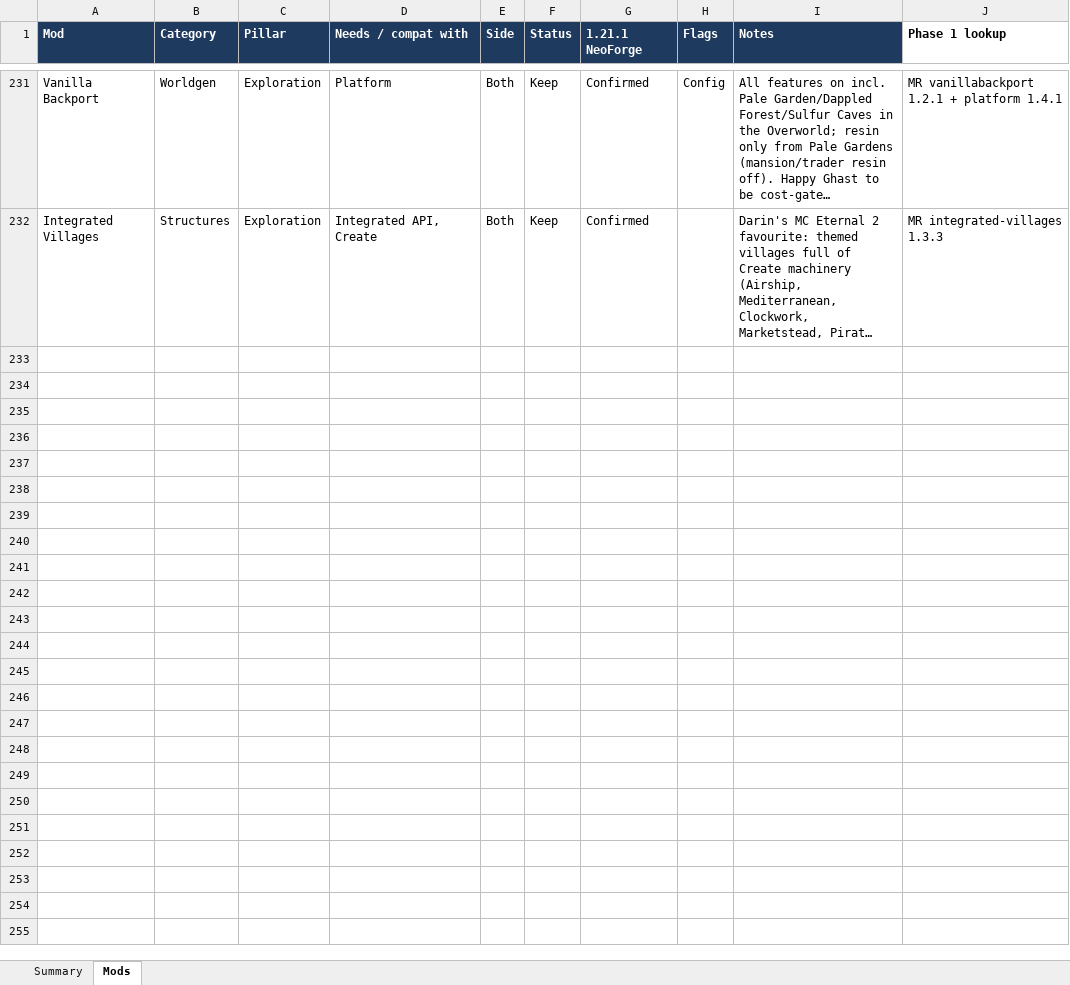
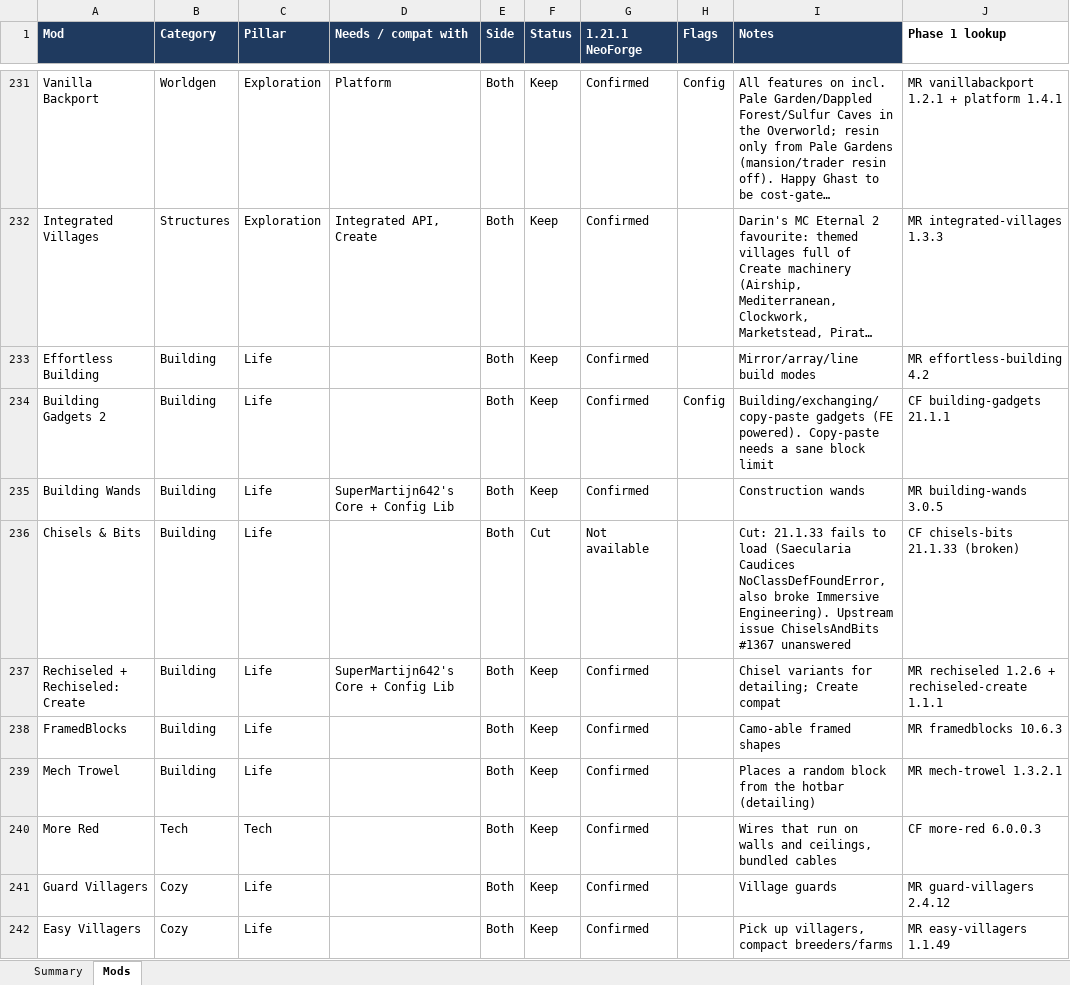
Before and after one commit to Darin-Barth/strata, an Excel workbook: docs/strata-mod-tracker.xlsx, sheet Mods, drawn as a sheet; only a part is shown, gaps mark what is left out; long unchanged cells end in …; values as stored, in another font and other column widths than the file's, no borders; conditional formats not drawn; the diff covers the shown part only; the diff names each change by its address in the sheet, - before the commit and + after, or states it on an @@ line.

```diff
--- a/docs/strata-mod-tracker.xlsx (sheet Mods)
+++ b/docs/strata-mod-tracker.xlsx (sheet Mods)
+row 233: Effortless Building | Building | Life |  | Both | Keep | Confirmed |  | Mirror/array/line build modes | MR effortless-building 4.2
+row 234: Building Gadgets 2 | Building | Life |  | Both | Keep | Confirmed | Config | Building/exchanging/copy-paste gadgets (FE powered). Copy-paste needs a sane block limit | CF building-gadgets 21.1.1
+row 235: Building Wands | Building | Life | SuperMartijn642's Core + Config Lib | Both | Keep | Confirmed |  | Construction wands | MR building-wands 3.0.5
+row 236: Chisels & Bits | Building | Life |  | Both | Cut | Not available |  | Cut: 21.1.33 fails to load (Saecularia Caudices NoClassDefFoundError, also broke Immersive Engineering). Upstream issue ChiselsAndBits #1367 unanswered | CF chisels-bits 21.1.33 (broken)
+row 237: Rechiseled + Rechiseled: Create | Building | Life | SuperMartijn642's Core + Config Lib | Both | Keep | Confirmed |  | Chisel variants for detailing; Create compat | MR rechiseled 1.2.6 + rechiseled-create 1.1.1
+row 238: FramedBlocks | Building | Life |  | Both | Keep | Confirmed |  | Camo-able framed shapes | MR framedblocks 10.6.3
+row 239: Mech Trowel | Building | Life |  | Both | Keep | Confirmed |  | Places a random block from the hotbar (detailing) | MR mech-trowel 1.3.2.1
+row 240: More Red | Tech | Tech |  | Both | Keep | Confirmed |  | Wires that run on walls and ceilings, bundled cables | CF more-red 6.0.0.3
+row 241: Guard Villagers | Cozy | Life |  | Both | Keep | Confirmed |  | Village guards | MR guard-villagers 2.4.12
+row 242: Easy Villagers | Cozy | Life |  | Both | Keep | Confirmed |  | Pick up villagers, compact breeders/farms | MR easy-villagers 1.1.49
```
Also changed, not shown: 9 added rows elsewhere in this sheet, 29 other files.
